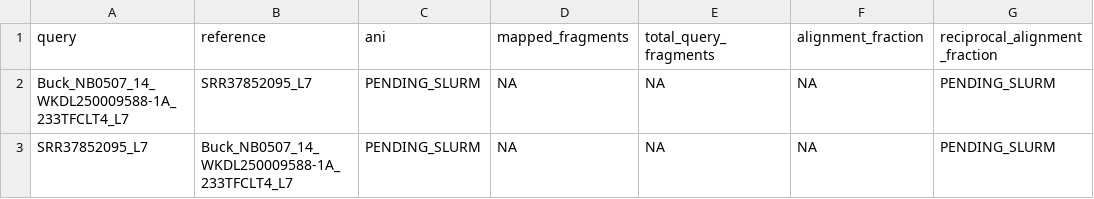
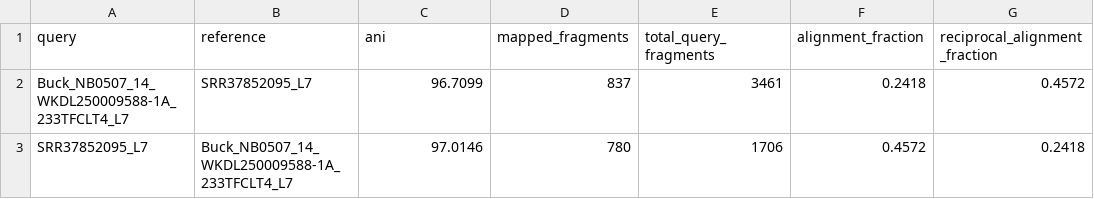
Before and after one commit to gbuck2024/birdland_vibrio, a TSV file: comparison_nb0507_14_resequencing/metrics/old_vs_new_ani.tsv, drawn as a sheet.

```diff
--- a/comparison_nb0507_14_resequencing/metrics/old_vs_new_ani.tsv
+++ b/comparison_nb0507_14_resequencing/metrics/old_vs_new_ani.tsv
@@ -1,3 +1,3 @@
 query	reference	ani	mapped_fragments	total_query_fragments	alignment_fraction	reciprocal_alignment_fraction
-Buck_NB0507_14_WKDL250009588-1A_233TFCLT4_L7	SRR37852095_L7	PENDING_SLURM	NA	NA	NA	PENDING_SLURM
-SRR37852095_L7	Buck_NB0507_14_WKDL250009588-1A_233TFCLT4_L7	PENDING_SLURM	NA	NA	NA	PENDING_SLURM
+Buck_NB0507_14_WKDL250009588-1A_233TFCLT4_L7	SRR37852095_L7	96.7099	837	3461	0.2418	0.4572
+SRR37852095_L7	Buck_NB0507_14_WKDL250009588-1A_233TFCLT4_L7	97.0146	780	1706	0.4572	0.2418
```
Also changed, not shown: comparison_nb0507_14_resequencing/metrics/assembly_comparison.tsv, comparison_nb0507_14_resequencing/metrics/coverage_comparison.tsv, 13 other files.
